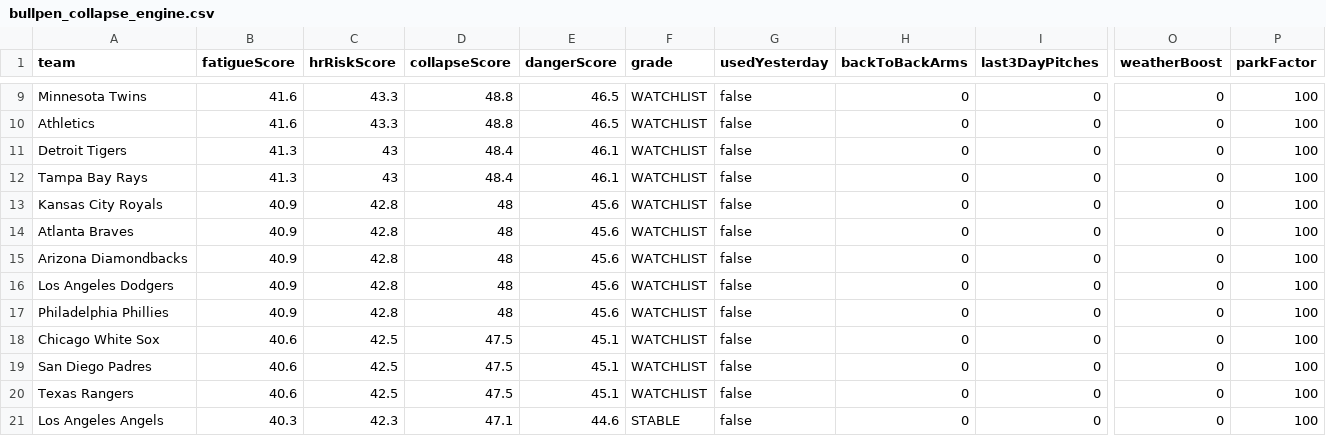
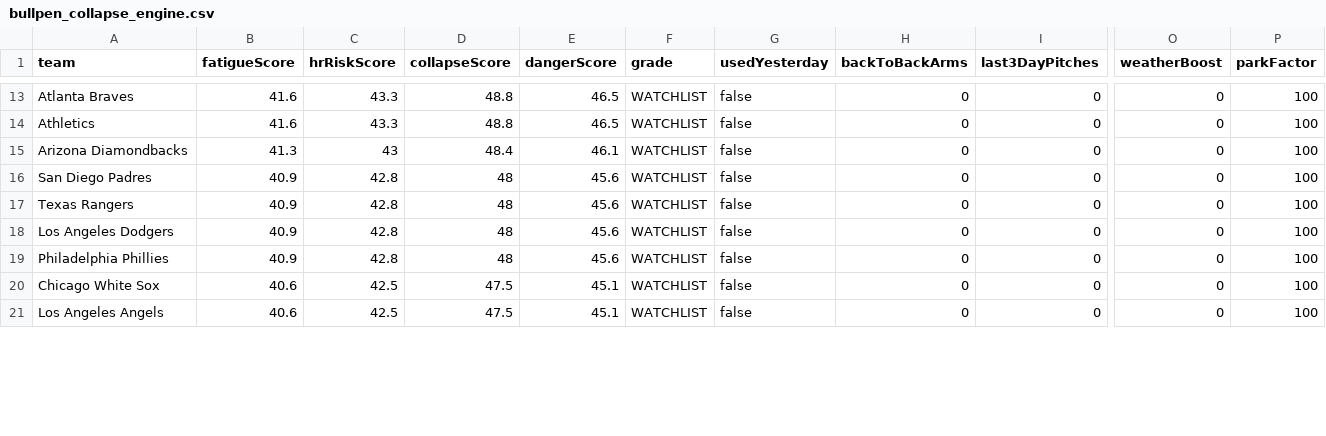
Before and after one commit to sboddy21/TheSlipLab, a CSV file: data/bullpen_collapse_engine.csv, drawn as a sheet; only a part is shown, gaps mark what is left out; removed rows and columns are numbered as before the commit, all else as after; rows hold the shown columns only; the diff covers the shown part only; the diff names each change by its address in the sheet, - before the commit and + after, or states it on an @@ line.

```diff
--- a/data/bullpen_collapse_engine.csv
+++ b/data/bullpen_collapse_engine.csv
-A13 (team): Minnesota Twins
+A13 (team): Atlanta Braves
-A15 (team): Detroit Tigers
+A15 (team): Arizona Diamondbacks
-row 12: Tampa Bay Rays | 41.3 | 43 | 48.4 | 46.1 | WATCHLIST | false | 0 | 0 | 0 | 100
-A16 (team): Kansas City Royals
+A16 (team): San Diego Padres
-A17 (team): Atlanta Braves
+A17 (team): Texas Rangers
-row 15: Arizona Diamondbacks | 40.9 | 42.8 | 48 | 45.6 | WATCHLIST | false | 0 | 0 | 0 | 100
-row 19: San Diego Padres | 40.6 | 42.5 | 47.5 | 45.1 | WATCHLIST | false | 0 | 0 | 0 | 100
-row 20: Texas Rangers | 40.6 | 42.5 | 47.5 | 45.1 | WATCHLIST | false | 0 | 0 | 0 | 100
-B21 (fatigueScore): 40.3
+B21 (fatigueScore): 40.6
-C21 (hrRiskScore): 42.3
+C21 (hrRiskScore): 42.5
-D21 (collapseScore): 47.1
+D21 (collapseScore): 47.5
-E21 (dangerScore): 44.6
+E21 (dangerScore): 45.1
-F21 (grade): STABLE
+F21 (grade): WATCHLIST
```
Also changed, not shown: 6 added rows, 2 removed rows and 36 edited cells elsewhere in this file, 27 other files.
